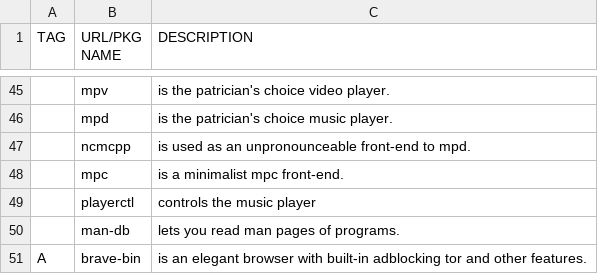
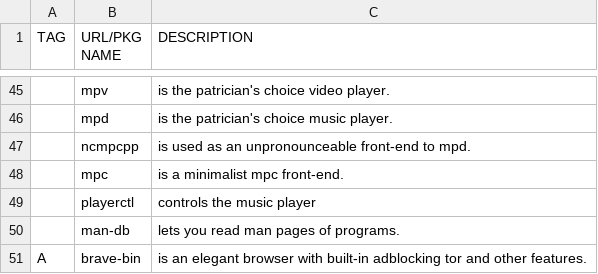
Before and after one commit to maltalef101/minux, a CSV file: programs.csv, drawn as a sheet; only a part is shown, gaps mark what is left out; the diff names each change by its address in the sheet, - before the commit and + after, or states it on an @@ line.

Commit message:
misspelled ncmpcpp

```diff
--- a/programs.csv
+++ b/programs.csv
-B47 (URL/PKG NAME): ncmcpp
+B47 (URL/PKG NAME): ncmpcpp
```
